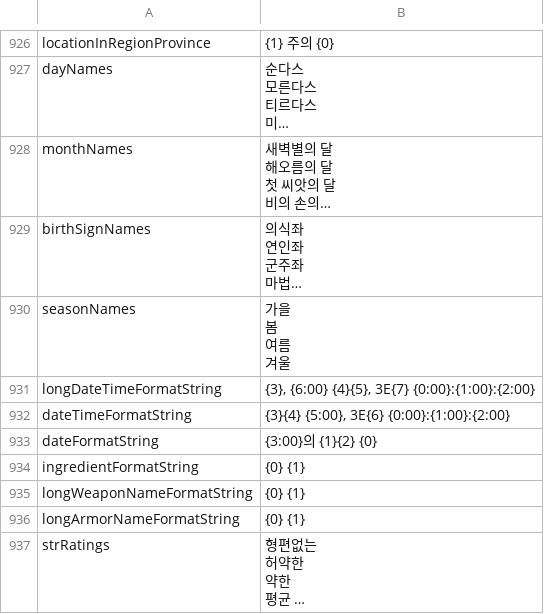
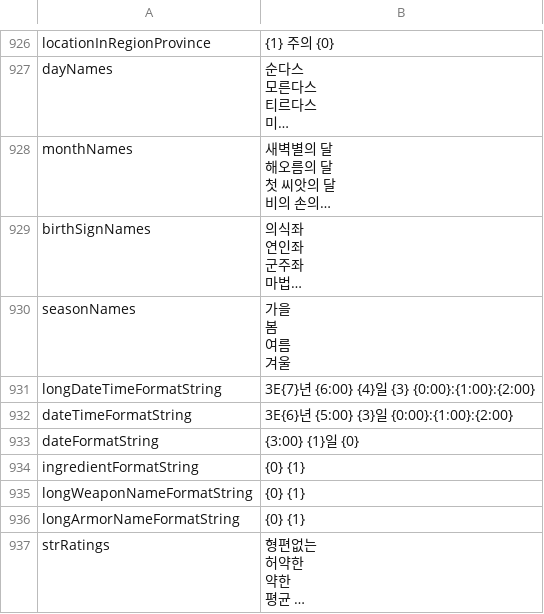
Before and after one commit to munument1/Daggerfall_Unity_kr, a CSV file: text/Internal_Strings.csv, drawn as a sheet; only a part is shown, gaps mark what is left out; long unchanged cells end in ….

```diff
--- a/text/Internal_Strings.csv
+++ b/text/Internal_Strings.csv
@@ -1427,5 +1427,5 @@ seasonNames,"가을
 겨울"
-longDateTimeFormatString,"{3}, {6:00} {4}{5}, 3E{7} {0:00}:{1:00}:{2:00}"
-dateTimeFormatString,"{3}{4} {5:00}, 3E{6} {0:00}:{1:00}:{2:00}"
-dateFormatString,{3:00}의 {1}{2} {0}
+longDateTimeFormatString,"3E{7}년 {6:00} {4}일 {3} {0:00}:{1:00}:{2:00}"
+dateTimeFormatString,"3E{6}년 {5:00} {3}일 {0:00}:{1:00}:{2:00}"
+dateFormatString,{3:00} {1}일 {0}
 ingredientFormatString,{0} {1}
```
Also changed, not shown: text/Internal_RSC.csv.
